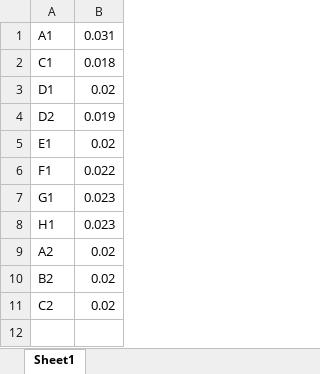
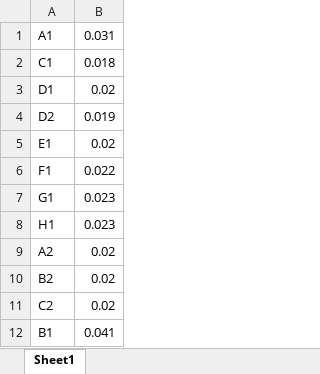
Before and after one commit to Bioprotocols/labop, an Excel workbook: examples/protocols/single-particle-calibration/artifacts/ecl-data.xlsx, sheet Sheet1, drawn as a sheet; values as stored, in another font and other column widths than the file's, no borders; the diff names each change by its address in the sheet, - before the commit and + after, or states it on an @@ line.

```diff
--- a/examples/protocols/single-particle-calibration/artifacts/ecl-data.xlsx (sheet Sheet1)
+++ b/examples/protocols/single-particle-calibration/artifacts/ecl-data.xlsx (sheet Sheet1)
+row 12: B1 | 0.041
```
Also changed, not shown: examples/protocols/single-particle-calibration/artifacts/single-particle-calibration_template.xlsx.
